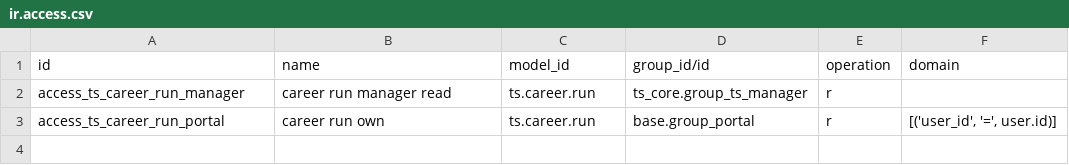
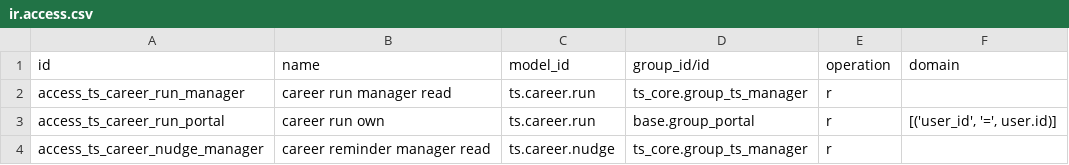
Before and after one commit to akazemilab/talentsearch_odoo, a CSV file: addons/ts_career/security/ir.access.csv, drawn as a sheet.

```diff
--- a/addons/ts_career/security/ir.access.csv
+++ b/addons/ts_career/security/ir.access.csv
@@ -3 +3,2 @@ access_ts_career_run_manager,career run manager read,ts.career.run,ts_core.group
 access_ts_career_run_portal,career run own,ts.career.run,base.group_portal,r,"[('user_id', '=', user.id)]"
+access_ts_career_nudge_manager,career reminder manager read,ts.career.nudge,ts_core.group_ts_manager,r,
```
Also changed, not shown: 19 other files.
